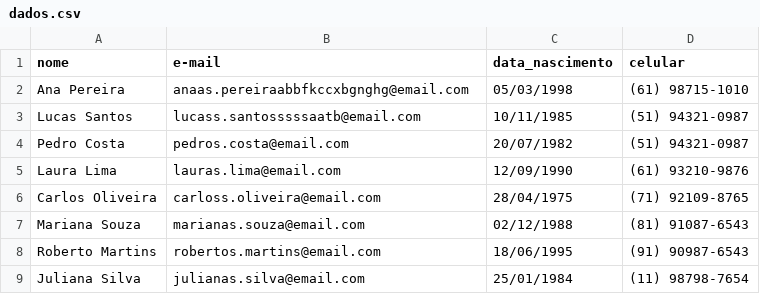
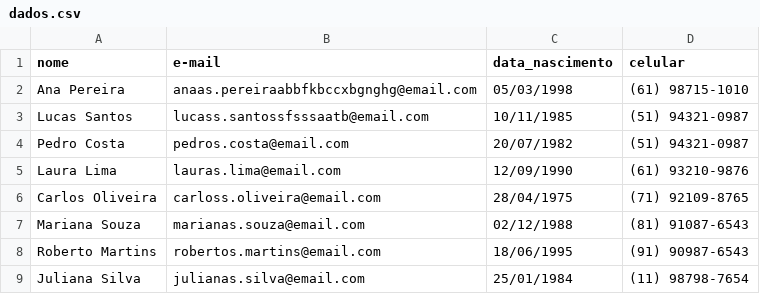
Before and after one commit to kemuelkesley/automacao_web, a CSV file: dados.csv, drawn as a sheet.

```diff
--- a/dados.csv
+++ b/dados.csv
@@ -1,4 +1,4 @@
 nome,e-mail,data_nascimento,celular
-Ana Pereira,anaas.pereiraabbfkccxbgnghg@email.com,05/03/1998,(61) 98715-1010
-Lucas Santos,lucass.santosssssaatb@email.com,10/11/1985,(51) 94321-0987
+Ana Pereira,anaas.pereiraabbfkbccxbgnghg@email.com,05/03/1998,(61) 98715-1010
+Lucas Santos,lucass.santossfsssaatb@email.com,10/11/1985,(51) 94321-0987
 Pedro Costa,pedros.costa@email.com,20/07/1982,(51) 94321-0987
```
Also changed, not shown: 2 other files.
